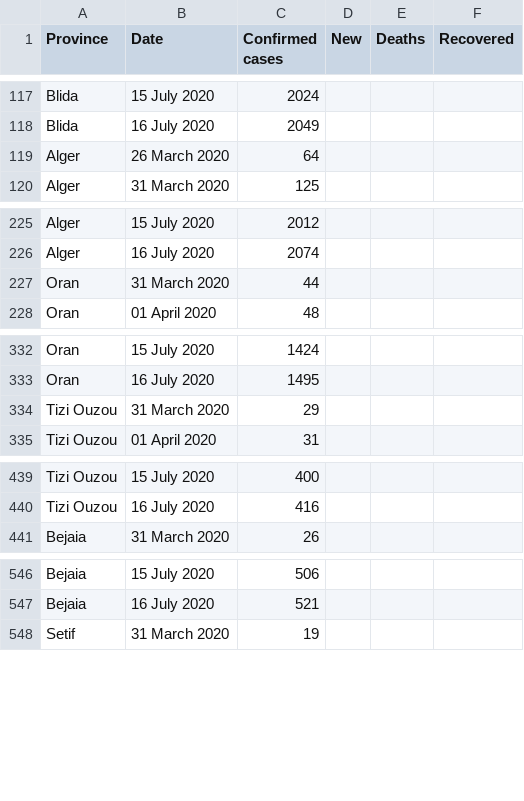
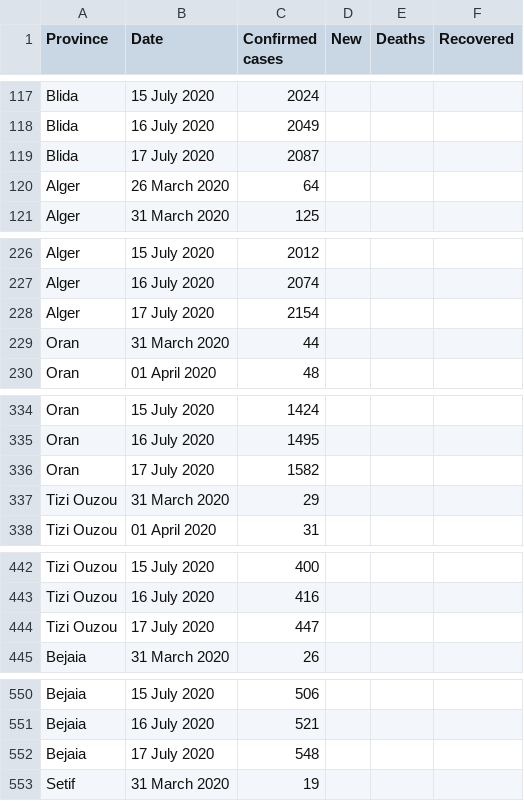
Before and after one commit to imadedd/COVID19Algeria, a CSV file: data/CasesPerProvince.csv, drawn as a sheet; only a part is shown, gaps mark what is left out; the diff covers the shown part only.

Commit message:
"CasesDailyUpdates" CSV file update until 18 July 2020 at 11.27 am "CasesPErProvince" SV file update until 18 July 2020 at 11.27 am

```diff
--- a/data/CasesPerProvince.csv
+++ b/data/CasesPerProvince.csv
@@ -118,2 +118,3 @@ Blida,15 July 2020,2024,,,
 Blida,16 July 2020,2049,,,
+Blida,17 July 2020,2087,,,
 Alger,26 March 2020,64,,,
@@ -226,2 +227,3 @@ Alger,15 July 2020,2012,,,
 Alger,16 July 2020,2074,,,
+Alger,17 July 2020,2154,,,
 Oran,31 March 2020,44,,,
@@ -333,2 +335,3 @@ Oran,15 July 2020,1424,,,
 Oran,16 July 2020,1495,,,
+Oran,17 July 2020,1582,,,
 Tizi Ouzou,31 March 2020,29,,,
@@ -440,2 +443,3 @@ Tizi Ouzou,15 July 2020,400,,,
 Tizi Ouzou,16 July 2020,416,,,
+Tizi Ouzou,17 July 2020,447,,,
 Bejaia,31 March 2020,26,,,
@@ -547,2 +551,3 @@ Bejaia,15 July 2020,506,,,
 Bejaia,16 July 2020,521,,,
+Bejaia,17 July 2020,548,,,
 Setif,31 March 2020,19,,,
```
Also changed, not shown: 42 added rows elsewhere in this file, 1 other file.
